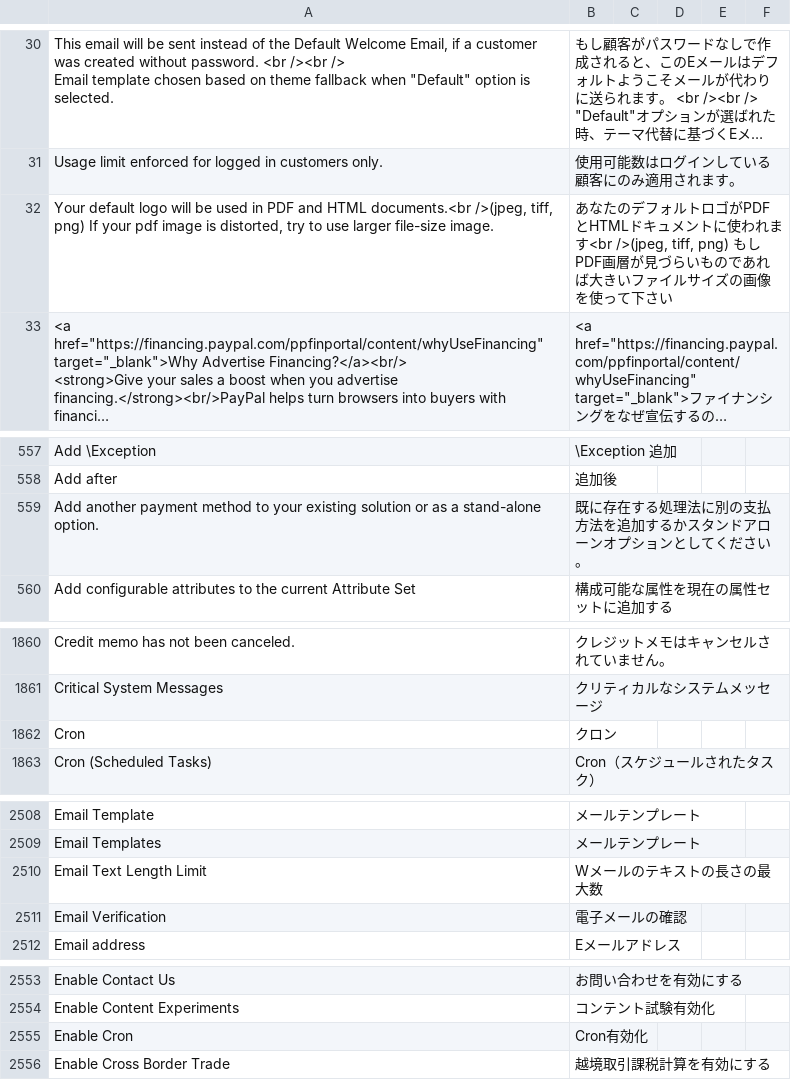
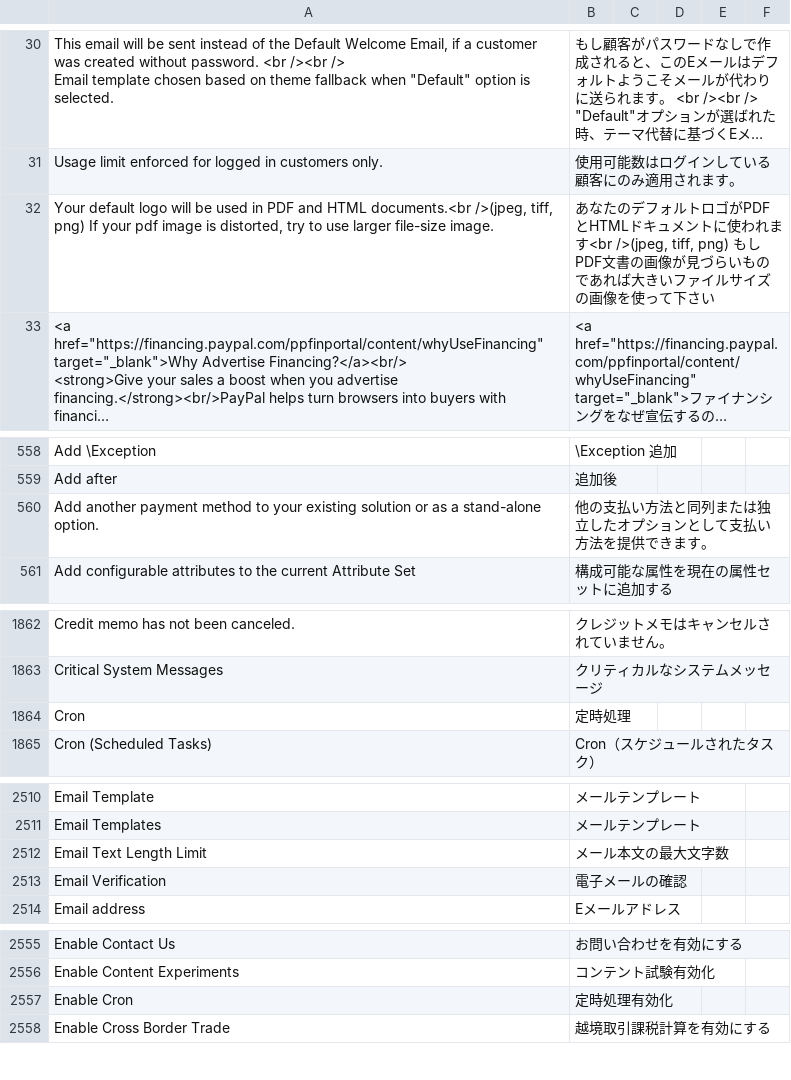
Before and after one commit to MisakiKitajima/m2-japaneselocale, a CSV file: ja_jp.csv, drawn as a sheet; only a part is shown, gaps mark what is left out; long unchanged cells end in …; addresses are those after the commit; the diff covers the shown part only; the diff names each change by its address in the sheet, - before the commit and + after, or states it on an @@ line.

```diff
--- a/ja_jp.csv
+++ b/ja_jp.csv
-B32: …png) もしPDF画層が見づら…
+B32: …png) もしPDF文書の画像が見づら…
-B560: 既に存在する処理法に別の支払方法を追加するかスタンドアローンオプションとしてください。
+B560: 他の支払い方法と同列または独立したオプションとして支払い方法を提供できます。
-B1864: クロン
+B1864: 定時処理
-B2512: Wメールのテキストの長さの最大数
+B2512: メール本文の最大文字数
-B2557: Cron有効化
+B2557: 定時処理有効化
```
Also changed, not shown: 18 added rows and 6 edited cells elsewhere in this file, 1 other file.
